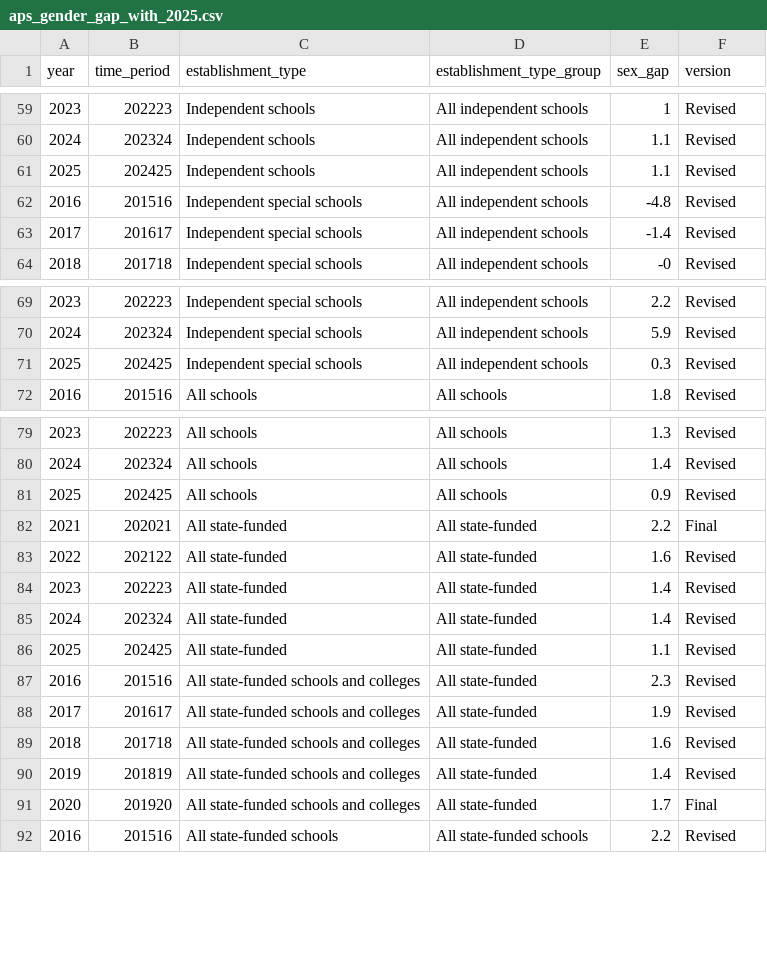
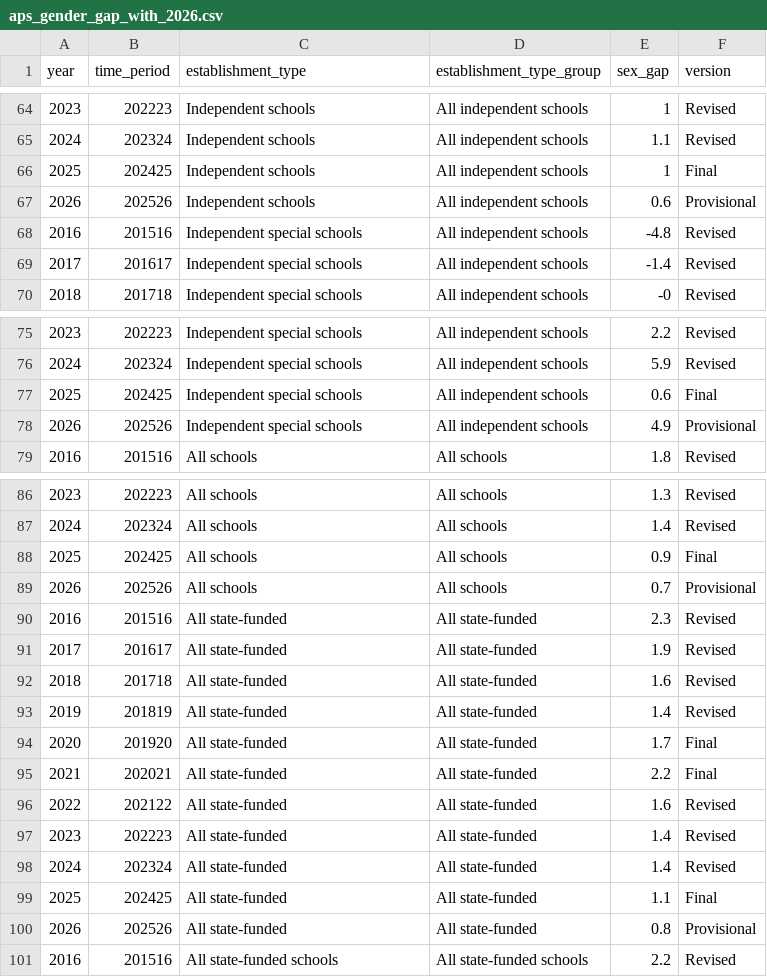
Before and after one commit to dfe-analytical-services/ks5-timeseries-attainment-and-single-year-entries, a CSV file: data/aps_gender_gap_with_2026.csv (was data/aps_gender_gap_with_2025.csv), drawn as a sheet; only a part is shown, gaps mark what is left out; the diff covers the shown part only.

Commit message:
updated code and data

```diff
--- a/data/aps_gender_gap_with_2025.csv
+++ b/data/aps_gender_gap_with_2026.csv
@@ -60,3 +65,4 @@ year,time_period,establishment_type,establishment_type_group,sex_gap,version
 2024,202324,Independent schools,All independent schools,1.1,Revised
-2025,202425,Independent schools,All independent schools,1.1,Revised
+2025,202425,Independent schools,All independent schools,1,Final
+2026,202526,Independent schools,All independent schools,0.6,Provisional
 2016,201516,Independent special schools,All independent schools,-4.8,Revised
@@ -70,3 +76,4 @@ year,time_period,establishment_type,establishment_type_group,sex_gap,version
 2024,202324,Independent special schools,All independent schools,5.9,Revised
-2025,202425,Independent special schools,All independent schools,0.3,Revised
+2025,202425,Independent special schools,All independent schools,0.6,Final
+2026,202526,Independent special schools,All independent schools,4.9,Provisional
 2016,201516,All schools,All schools,1.8,Revised
@@ -80,3 +87,9 @@ year,time_period,establishment_type,establishment_type_group,sex_gap,version
 2024,202324,All schools,All schools,1.4,Revised
-2025,202425,All schools,All schools,0.9,Revised
+2025,202425,All schools,All schools,0.9,Final
+2026,202526,All schools,All schools,0.7,Provisional
+2016,201516,All state-funded,All state-funded,2.3,Revised
+2017,201617,All state-funded,All state-funded,1.9,Revised
+2018,201718,All state-funded,All state-funded,1.6,Revised
+2019,201819,All state-funded,All state-funded,1.4,Revised
+2020,201920,All state-funded,All state-funded,1.7,Final
 2021,202021,All state-funded,All state-funded,2.2,Final
@@ -85,8 +98,4 @@ year,time_period,establishment_type,establishment_type_group,sex_gap,version
 2024,202324,All state-funded,All state-funded,1.4,Revised
-2025,202425,All state-funded,All state-funded,1.1,Revised
-2016,201516,All state-funded schools and colleges,All state-funded,2.3,Revised
-2017,201617,All state-funded schools and colleges,All state-funded,1.9,Revised
-2018,201718,All state-funded schools and colleges,All state-funded,1.6,Revised
-2019,201819,All state-funded schools and colleges,All state-funded,1.4,Revised
-2020,201920,All state-funded schools and colleges,All state-funded,1.7,Final
+2025,202425,All state-funded,All state-funded,1.1,Final
+2026,202526,All state-funded,All state-funded,0.8,Provisional
 2016,201516,All state-funded schools,All state-funded schools,2.2,Revised
```
Also changed, not shown: 13 added rows and 15 edited cells elsewhere in this file, datafiles_log.csv, 17 other files.
